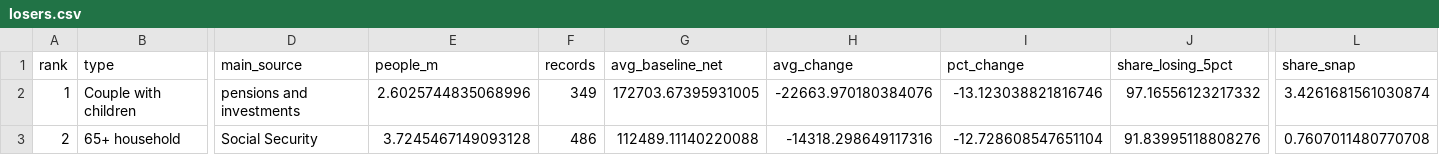
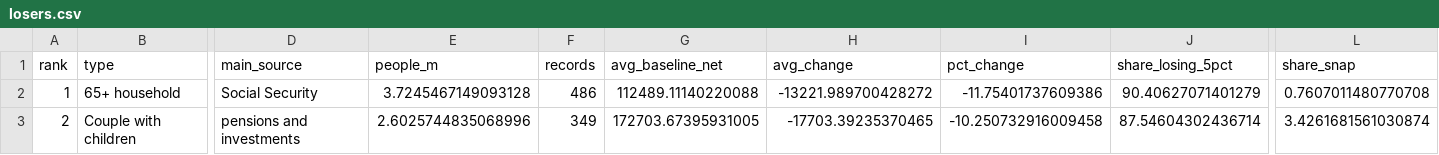
Before and after one commit to maxgravenstein/Policyplayground, a CSV file: outputs/v3/v3_step1_2026/losers.csv, drawn as a sheet; only a part is shown, gaps mark what is left out; the diff covers the shown part only; the diff names each change by its address in the sheet, - before the commit and + after, or states it on an @@ line.

```diff
--- a/outputs/v3/v3_step1_2026/losers.csv
+++ b/outputs/v3/v3_step1_2026/losers.csv
-B2 (type): Couple with children
+B2 (type): 65+ household
-D2 (main_source): pensions and investments
+D2 (main_source): Social Security
-E2 (people_m): 2.6025744835068996
+E2 (people_m): 3.7245467149093128
-F2 (records): 349
+F2 (records): 486
-G2 (avg_baseline_net): 172703.67395931005
+G2 (avg_baseline_net): 112489.11140220088
-H2 (avg_change): -22663.970180384076
+H2 (avg_change): -13221.989700428272
-I2 (pct_change): -13.123038821816746
+I2 (pct_change): -11.75401737609386
-J2 (share_losing_5pct): 97.16556123217332
+J2 (share_losing_5pct): 90.40627071401279
-L2 (share_snap): 3.4261681561030874
+L2 (share_snap): 0.7607011480770708
-B3 (type): 65+ household
+B3 (type): Couple with children
-D3 (main_source): Social Security
+D3 (main_source): pensions and investments
-E3 (people_m): 3.7245467149093128
+E3 (people_m): 2.6025744835068996
-F3 (records): 486
+F3 (records): 349
-G3 (avg_baseline_net): 112489.11140220088
+G3 (avg_baseline_net): 172703.67395931005
-H3 (avg_change): -14318.298649117316
+H3 (avg_change): -17703.39235370465
-I3 (pct_change): -12.728608547651104
+I3 (pct_change): -10.250732916009458
-J3 (share_losing_5pct): 91.83995118808276
+J3 (share_losing_5pct): 87.54604302436714
-L3 (share_snap): 0.7607011480770708
+L3 (share_snap): 3.4261681561030874
```
Also changed, not shown: 138 edited cells elsewhere in this file, outputs/v3/v3_phase1_2026/budget.csv, outputs/v3/v3_phase1_2026/budget_at_run_rate.csv, 19 other files.
